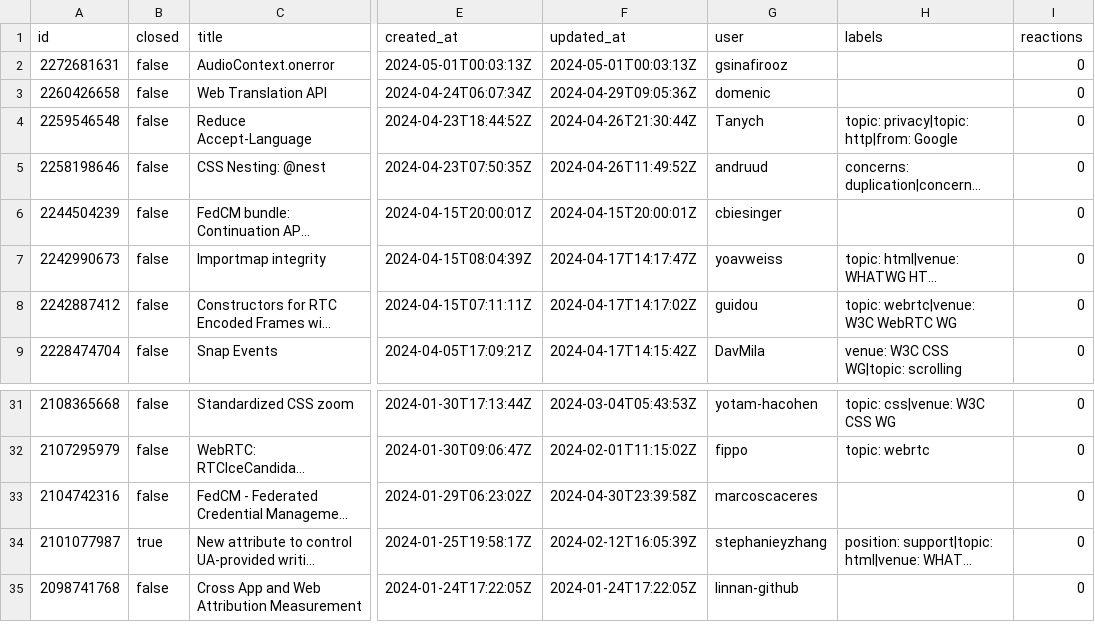
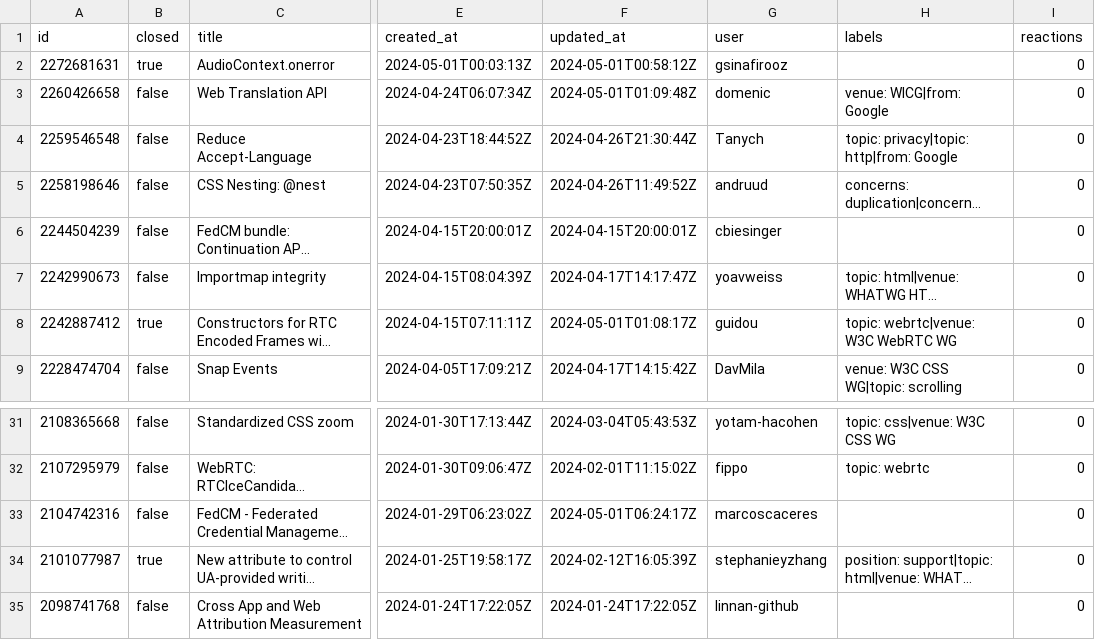
Before and after one commit to hsinyi/compat-utils, a CSV file: output/webkit-standards-positions.csv, drawn as a sheet; only a part is shown, gaps mark what is left out; long unchanged cells end in …; the diff names each change by its address in the sheet, - before the commit and + after, or states it on an @@ line.

```diff
--- a/output/webkit-standards-positions.csv
+++ b/output/webkit-standards-positions.csv
-B2 (closed): false
+B2 (closed): true
-F2 (updated_at): 2024-05-01T00:03:13Z
+F2 (updated_at): 2024-05-01T00:58:12Z
-F3 (updated_at): 2024-04-29T09:05:36Z
+F3 (updated_at): 2024-05-01T01:09:48Z
-H3 (labels): (empty)
+H3 (labels): venue: WICG|from: Google
-B8 (closed): false
+B8 (closed): true
-F8 (updated_at): 2024-04-17T14:17:02Z
+F8 (updated_at): 2024-05-01T01:08:17Z
-F33 (updated_at): 2024-04-30T23:39:58Z
+F33 (updated_at): 2024-05-01T06:24:17Z
```
Also changed, not shown: output/WICG-webcomponents.csv, output/all-comments.csv, 5 other files.
